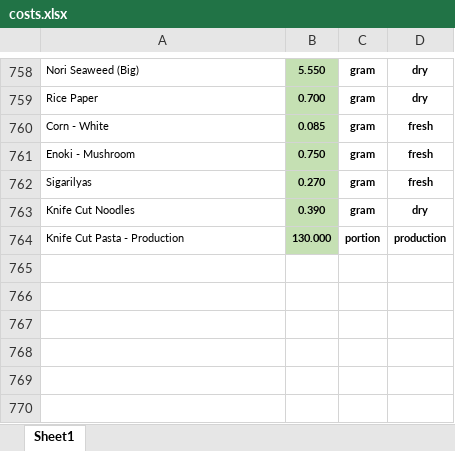
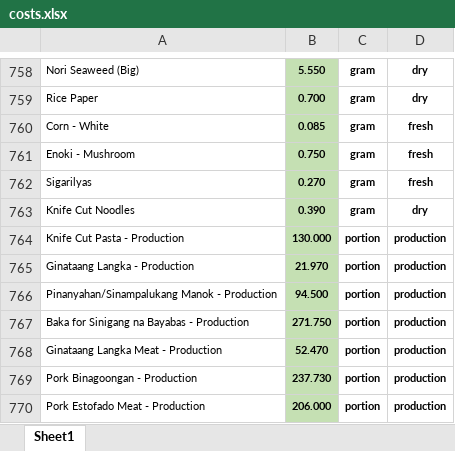
Before and after one commit to markdanielcruz/recipe-app, an Excel workbook: costs.xlsx, sheet Sheet1, drawn as a sheet; only a part is shown, gaps mark what is left out; values as stored, in another font and other column widths than the file's, no borders; the diff names each change by its address in the sheet, - before the commit and + after, or states it on an @@ line.

Commit message:
Add files via upload

```diff
--- a/costs.xlsx (sheet Sheet1)
+++ b/costs.xlsx (sheet Sheet1)
+row 765: Ginataang Langka - Production | 21.970 | portion | production
+row 766: Pinanyahan/Sinampalukang Manok - Production | 94.500 | portion | production
+row 767: Baka for Sinigang na Bayabas - Production | 271.750 | portion | production
+row 768: Ginataang Langka Meat - Production | 52.470 | portion | production
+row 769: Pork Binagoongan - Production | 237.730 | portion | production
+row 770: Pork Estofado Meat - Production | 206.000 | portion | production
```
